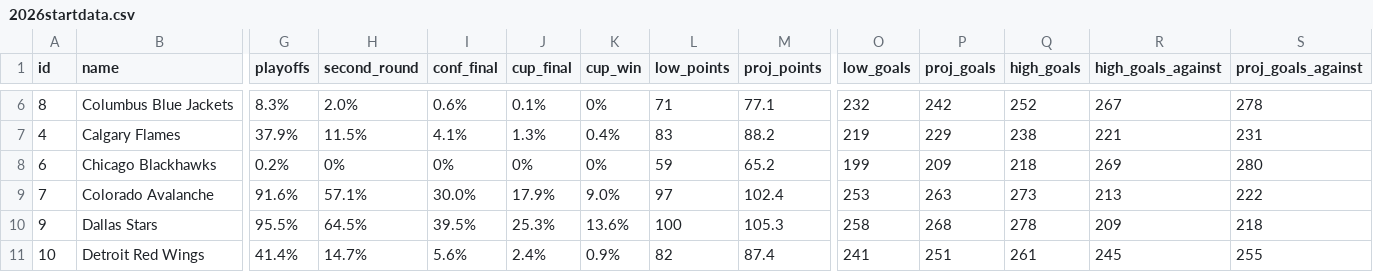
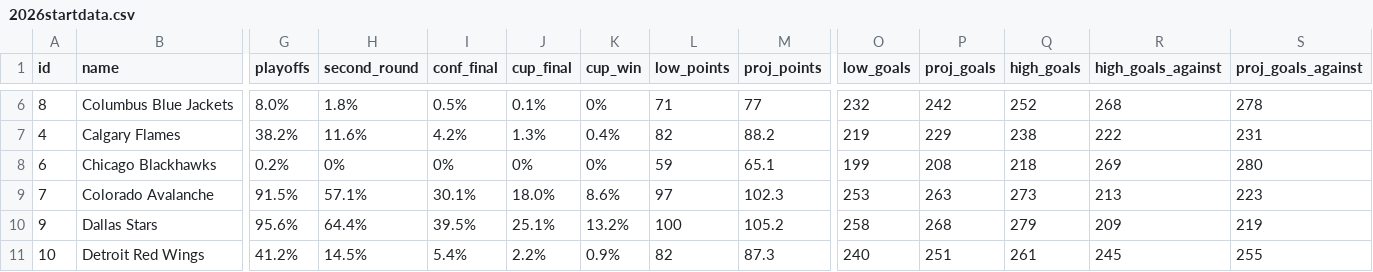
Before and after one commit to stevenpfaff/NHL-Projections-React, a CSV file: public/2026startdata.csv, drawn as a sheet; only a part is shown, gaps mark what is left out; the diff covers the shown part only; the diff names each change by its address in the sheet, - before the commit and + after, or states it on an @@ line.

```diff
--- a/public/2026startdata.csv
+++ b/public/2026startdata.csv
-G6 (playoffs): 8.3%
+G6 (playoffs): 8.0%
-H6 (second_round): 2.0%
+H6 (second_round): 1.8%
-I6 (conf_final): 0.6%
+I6 (conf_final): 0.5%
-M6 (proj_points): 77.1
+M6 (proj_points): 77
-R6 (high_goals_against): 267
+R6 (high_goals_against): 268
-G7 (playoffs): 37.9%
+G7 (playoffs): 38.2%
-H7 (second_round): 11.5%
+H7 (second_round): 11.6%
-I7 (conf_final): 4.1%
+I7 (conf_final): 4.2%
-L7 (low_points): 83
+L7 (low_points): 82
-R7 (high_goals_against): 221
+R7 (high_goals_against): 222
-M8 (proj_points): 65.2
+M8 (proj_points): 65.1
-P8 (proj_goals): 209
+P8 (proj_goals): 208
-G9 (playoffs): 91.6%
+G9 (playoffs): 91.5%
-I9 (conf_final): 30.0%
+I9 (conf_final): 30.1%
-J9 (cup_final): 17.9%
+J9 (cup_final): 18.0%
-K9 (cup_win): 9.0%
+K9 (cup_win): 8.6%
-M9 (proj_points): 102.4
+M9 (proj_points): 102.3
-S9 (proj_goals_against): 222
+S9 (proj_goals_against): 223
-G10 (playoffs): 95.5%
+G10 (playoffs): 95.6%
-H10 (second_round): 64.5%
+H10 (second_round): 64.4%
-J10 (cup_final): 25.3%
+J10 (cup_final): 25.1%
-K10 (cup_win): 13.6%
+K10 (cup_win): 13.2%
-M10 (proj_points): 105.3
+M10 (proj_points): 105.2
-Q10 (high_goals): 278
+Q10 (high_goals): 279
-S10 (proj_goals_against): 218
+S10 (proj_goals_against): 219
-G11 (playoffs): 41.4%
+G11 (playoffs): 41.2%
-H11 (second_round): 14.7%
+H11 (second_round): 14.5%
-I11 (conf_final): 5.6%
+I11 (conf_final): 5.4%
-J11 (cup_final): 2.4%
+J11 (cup_final): 2.2%
-M11 (proj_points): 87.4
+M11 (proj_points): 87.3
-O11 (low_goals): 241
+O11 (low_goals): 240
```
Also changed, not shown: 151 edited cells elsewhere in this file, public/currentdata.csv.
